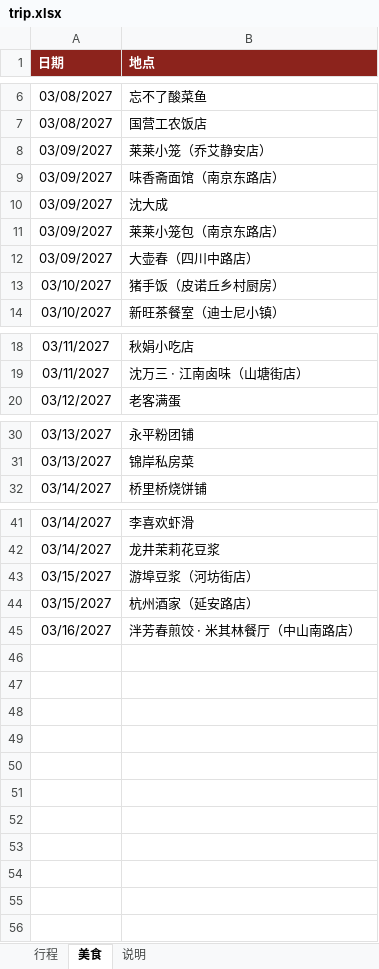
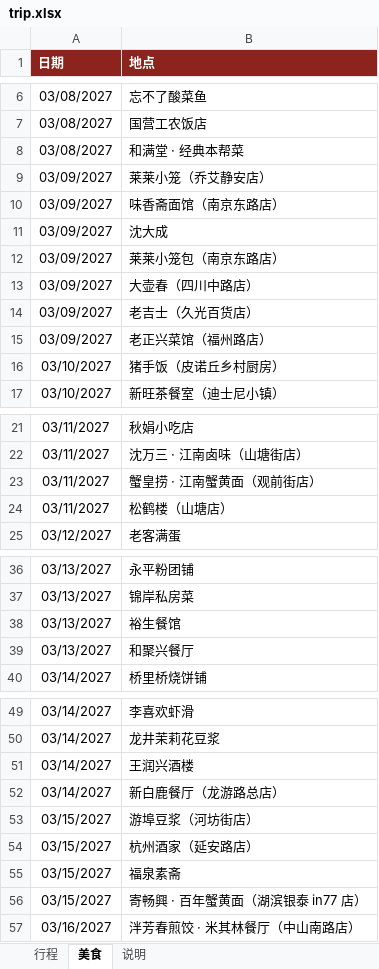
Before and after one commit to munkiat08/shanghai-trip, an Excel workbook: trip.xlsx, sheet 美食, drawn as a sheet; only a part is shown, gaps mark what is left out; values as stored, in another font and other column widths than the file's, no borders; the diff covers the shown part only; the diff names each change by its address in the sheet, - before the commit and + after, or states it on an @@ line.

```diff
--- a/trip.xlsx (sheet 美食)
+++ b/trip.xlsx (sheet 美食)
+row 8: 03/08/2027 | 和满堂 · 经典本帮菜
+row 14: 03/09/2027 | 老吉士（久光百货店）
+row 15: 03/09/2027 | 老正兴菜馆（福州路店）
+row 23: 03/11/2027 | 蟹皇捞 · 江南蟹黄面（观前街店）
+row 24: 03/11/2027 | 松鹤楼（山塘店）
+row 38: 03/13/2027 | 裕生餐馆
+row 39: 03/13/2027 | 和聚兴餐厅
+row 51: 03/14/2027 | 王润兴酒楼
+row 52: 03/14/2027 | 新白鹿餐厅（龙游路总店）
+row 55: 03/15/2027 | 福泉素斋
+row 56: 03/15/2027 | 寄畅興 · 百年蟹黄面（湖滨银泰 in77 店）
```
Also changed, not shown: 1 added row elsewhere in this sheet, 4 other files.
